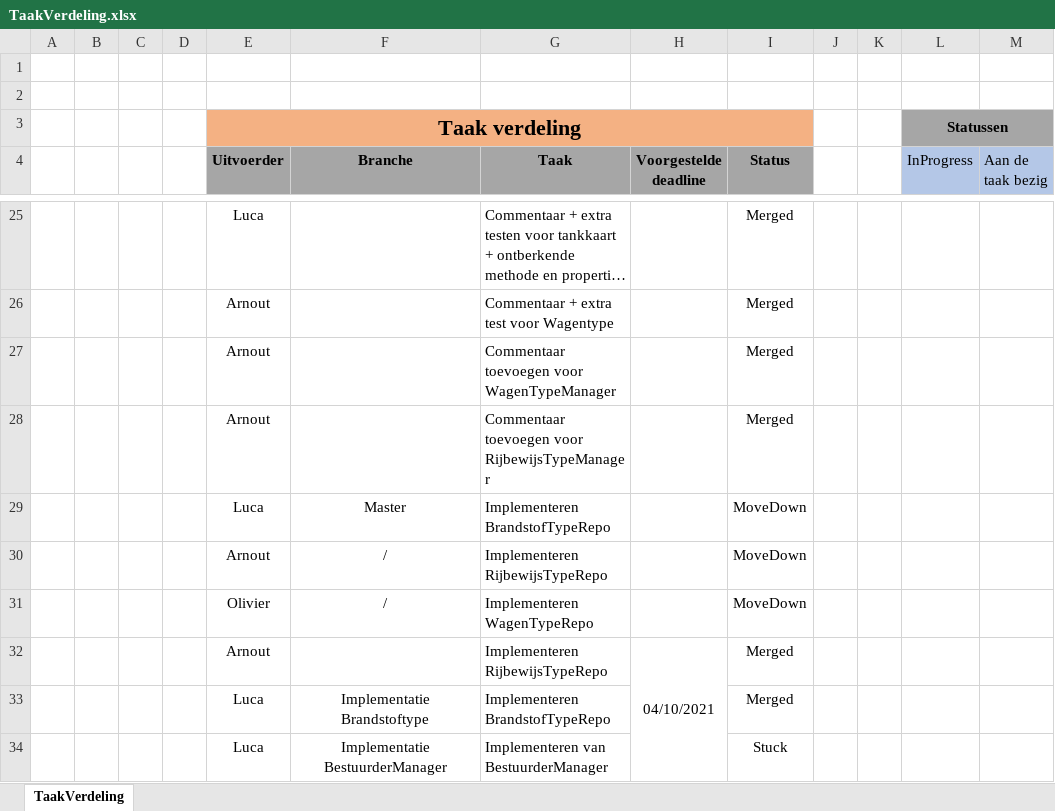
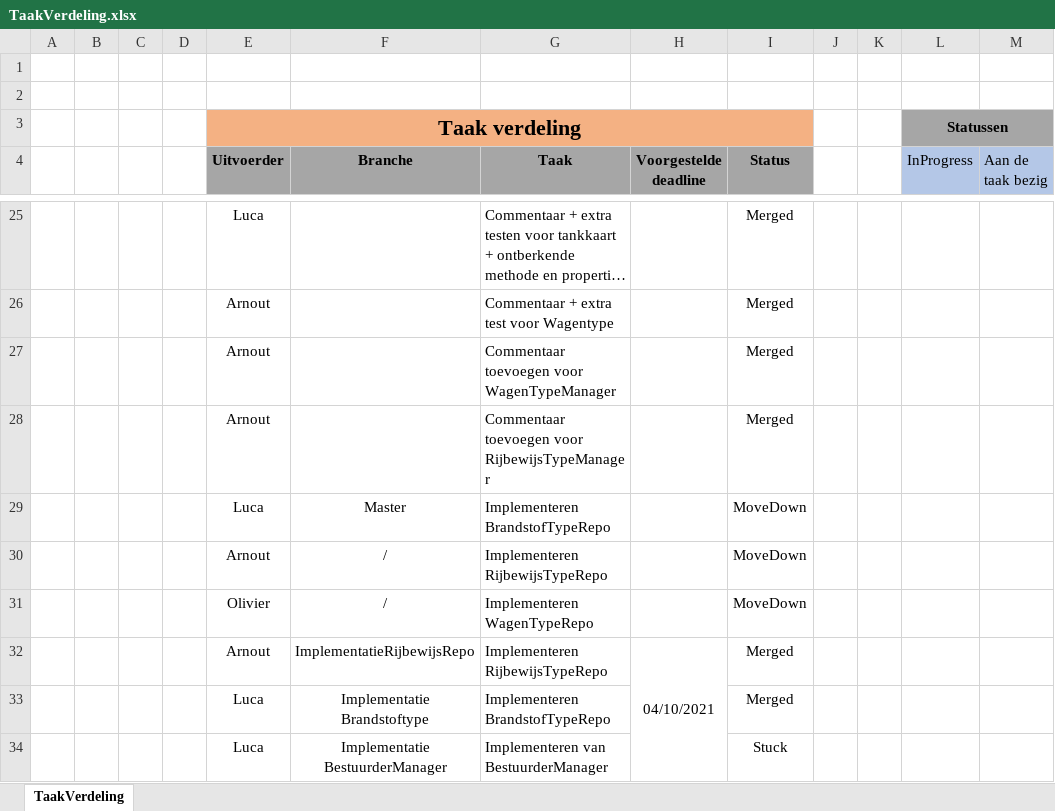
Before and after one commit to OlivierDeNeef/FleetMangementApp, an Excel workbook: Documentatie/Logboeken/TaakVerdeling.xlsx, sheet TaakVerdeling, drawn as a sheet; only a part is shown, gaps mark what is left out; long unchanged cells end in …; values as stored, in another font and other column widths than the file's, no borders; conditional formats not drawn; the diff names each change by its address in the sheet, - before the commit and + after, or states it on an @@ line.

Commit message:
Update TaakVerdeling.xlsx

```diff
--- a/Documentatie/Logboeken/TaakVerdeling.xlsx (sheet TaakVerdeling)
+++ b/Documentatie/Logboeken/TaakVerdeling.xlsx (sheet TaakVerdeling)
-F32 (Branche): (empty)
+F32 (Branche): ImplementatieRijbewijsRepo
```
